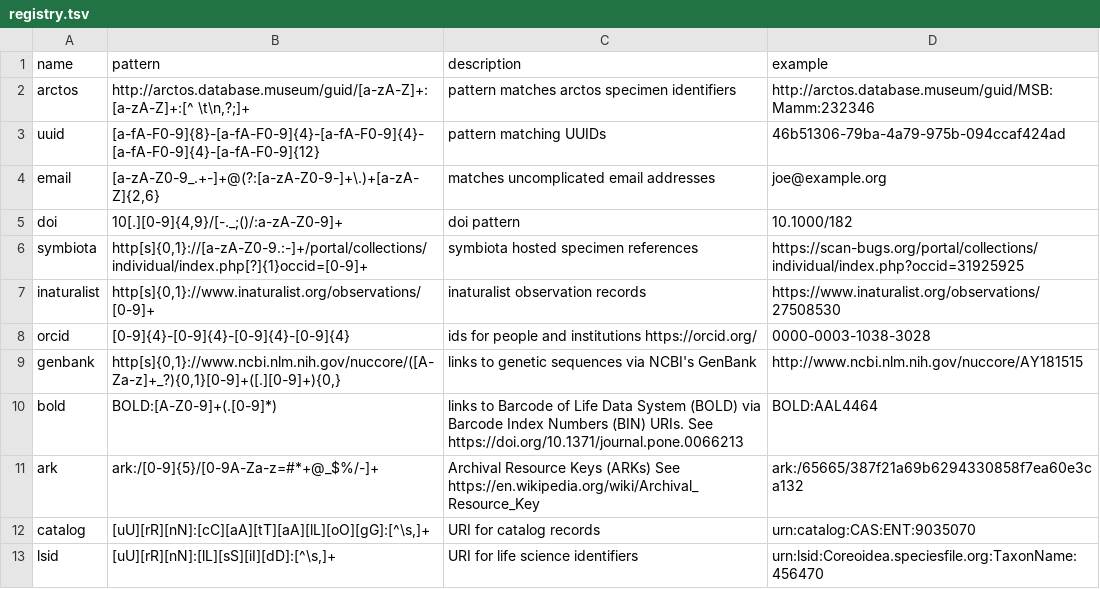
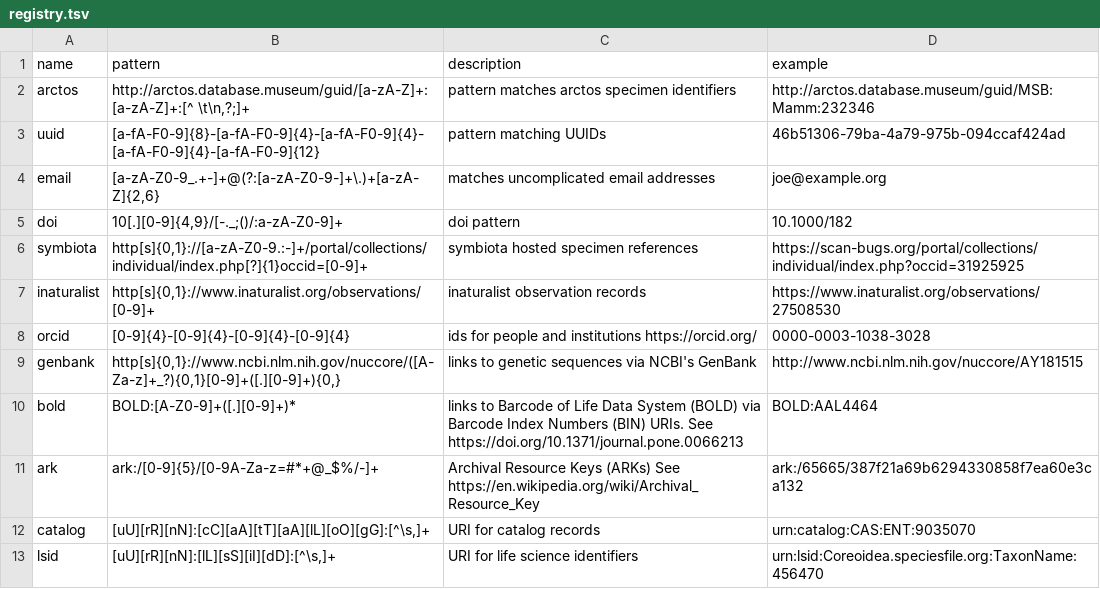
Before and after one commit to bio-guoda/preston-identifier-registry, a TSV file: registry.tsv, drawn as a sheet.

Commit message:
update BOLD pattern matcher

```diff
--- a/registry.tsv
+++ b/registry.tsv
@@ -9,3 +9,3 @@ orcid	[0-9]{4}-[0-9]{4}-[0-9]{4}-[0-9]{4}	ids for people and institutions https:
 genbank	http[s]{0,1}://www.ncbi.nlm.nih.gov/nuccore/([A-Za-z]+_?){0,1}[0-9]+([.][0-9]+){0,}	links to genetic sequences via NCBI's GenBank	http://www.ncbi.nlm.nih.gov/nuccore/AY181515
-bold	BOLD:[A-Z0-9]+(.[0-9]*)	links to Barcode of Life Data System (BOLD) via Barcode Index Numbers (BIN) URIs. See https://doi.org/10.1371/journal.pone.0066213	BOLD:AAL4464
+bold	BOLD:[A-Z0-9]+([.][0-9]+)*	links to Barcode of Life Data System (BOLD) via Barcode Index Numbers (BIN) URIs. See https://doi.org/10.1371/journal.pone.0066213	BOLD:AAL4464
 ark	ark:/[0-9]{5}/[0-9A-Za-z=#*+@_$%/-]+	Archival Resource Keys (ARKs) See https://en.wikipedia.org/wiki/Archival_Resource_Key	ark:/65665/387f21a69b6294330858f7ea60e3ca132
```
